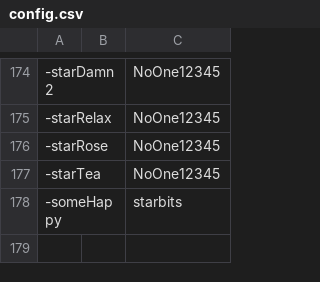
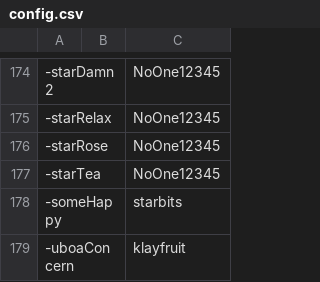
Before and after one commit to AcrylonitrileButadieneStyrene/yno-commumoji, a CSV file: config.csv, drawn as a sheet; only a part is shown, gaps mark what is left out.

Commit message:
add uboaconcern by klayfruit (#162)

```diff
--- a/config.csv
+++ b/config.csv
@@ -178 +178,2 @@
 -someHappy,,starbits
+-uboaConcern,,klayfruit
```
Also changed, not shown: 1 other file.
